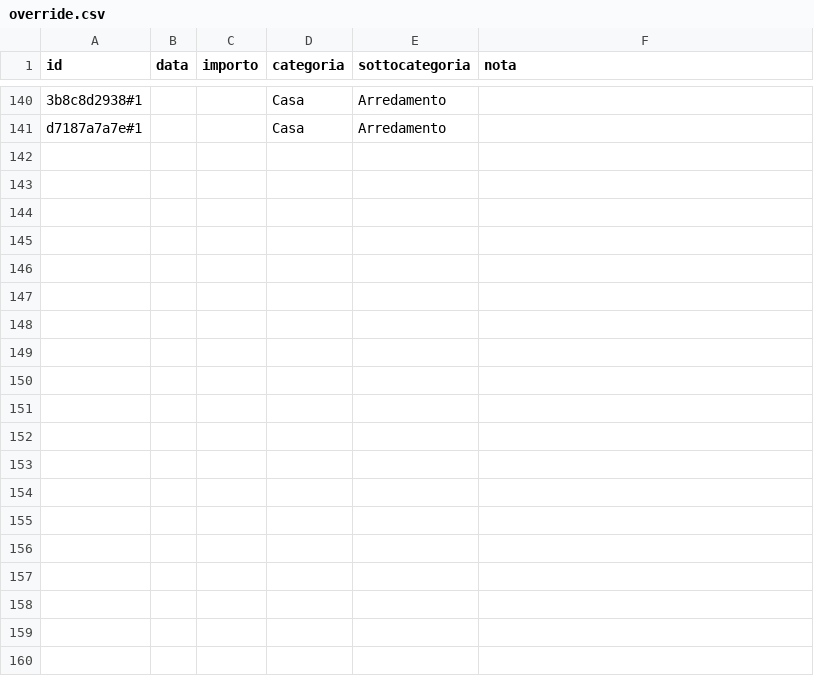
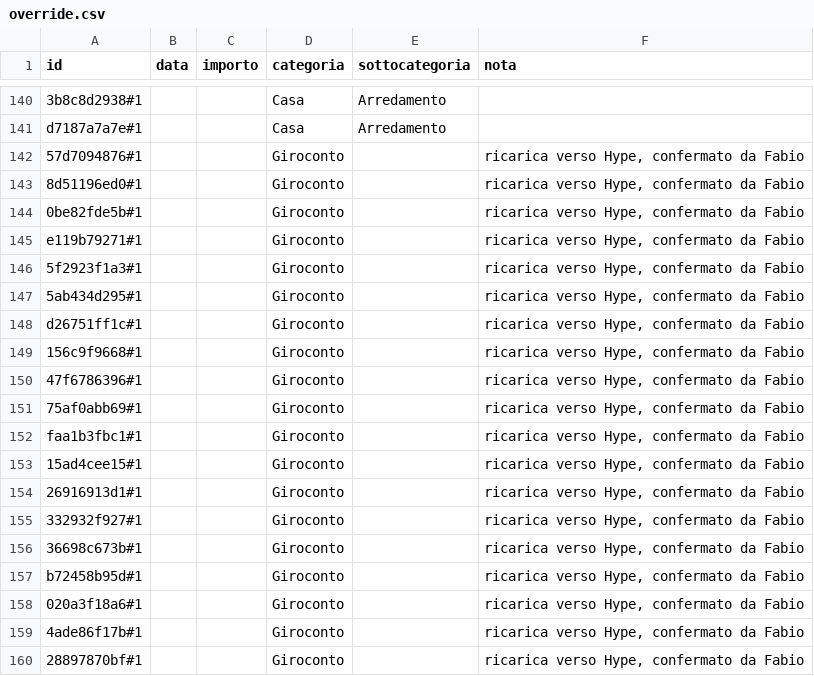
Before and after one commit to pubule/budget-manager, a CSV file: override.csv, drawn as a sheet; only a part is shown, gaps mark what is left out; the diff covers the shown part only; the diff names each change by its address in the sheet, - before the commit and + after, or states it on an @@ line.

```diff
--- a/override.csv
+++ b/override.csv
+row 142: 57d7094876#1 |  |  | Giroconto |  | ricarica verso Hype, confermato da Fabio
+row 143: 8d51196ed0#1 |  |  | Giroconto |  | ricarica verso Hype, confermato da Fabio
+row 144: 0be82fde5b#1 |  |  | Giroconto |  | ricarica verso Hype, confermato da Fabio
+row 145: e119b79271#1 |  |  | Giroconto |  | ricarica verso Hype, confermato da Fabio
+row 146: 5f2923f1a3#1 |  |  | Giroconto |  | ricarica verso Hype, confermato da Fabio
+row 147: 5ab434d295#1 |  |  | Giroconto |  | ricarica verso Hype, confermato da Fabio
+row 148: d26751ff1c#1 |  |  | Giroconto |  | ricarica verso Hype, confermato da Fabio
+row 149: 156c9f9668#1 |  |  | Giroconto |  | ricarica verso Hype, confermato da Fabio
+row 150: 47f6786396#1 |  |  | Giroconto |  | ricarica verso Hype, confermato da Fabio
+row 151: 75af0abb69#1 |  |  | Giroconto |  | ricarica verso Hype, confermato da Fabio
+row 152: faa1b3fbc1#1 |  |  | Giroconto |  | ricarica verso Hype, confermato da Fabio
+row 153: 15ad4cee15#1 |  |  | Giroconto |  | ricarica verso Hype, confermato da Fabio
+row 154: 26916913d1#1 |  |  | Giroconto |  | ricarica verso Hype, confermato da Fabio
+row 155: 332932f927#1 |  |  | Giroconto |  | ricarica verso Hype, confermato da Fabio
+row 156: 36698c673b#1 |  |  | Giroconto |  | ricarica verso Hype, confermato da Fabio
+row 157: b72458b95d#1 |  |  | Giroconto |  | ricarica verso Hype, confermato da Fabio
+row 158: 020a3f18a6#1 |  |  | Giroconto |  | ricarica verso Hype, confermato da Fabio
+row 159: 4ade86f17b#1 |  |  | Giroconto |  | ricarica verso Hype, confermato da Fabio
+row 160: 28897870bf#1 |  |  | Giroconto |  | ricarica verso Hype, confermato da Fabio
```
Also changed, not shown: 16 added rows elsewhere in this file, 9 other files.
